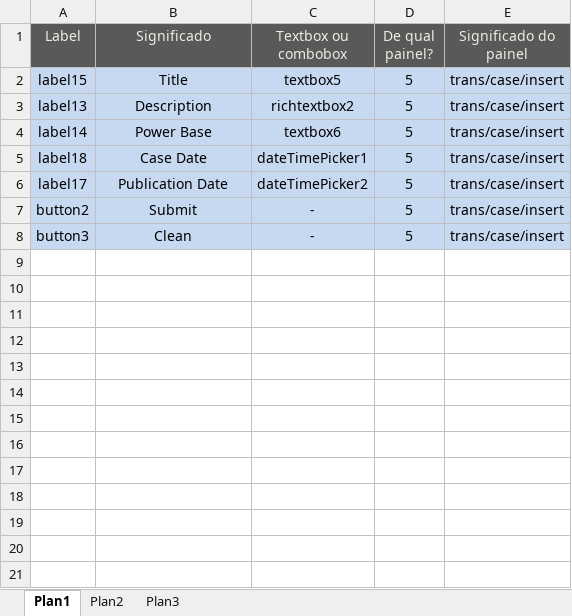
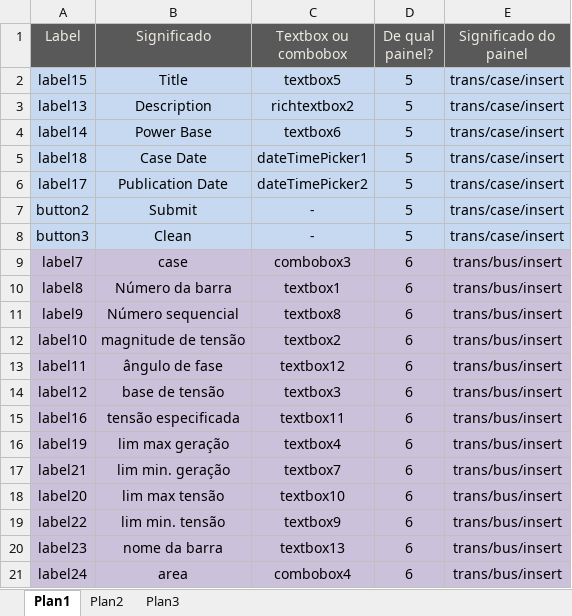
Before and after one commit to IgorMirandola/Sistema-Banco-Igor, an Excel workbook: WindowsApplication1/Significado dos índices.xlsx, sheet Plan1, drawn as a sheet; values as stored, in another font and other column widths than the file's, no borders; the diff names each change by its address in the sheet, - before the commit and + after, or states it on an @@ line.

Commit message:
metade do insert de bus

```diff
--- a/WindowsApplication1/Significado dos índices.xlsx (sheet Plan1)
+++ b/WindowsApplication1/Significado dos índices.xlsx (sheet Plan1)
+row 9: label7 | case | combobox3 | 6 | trans/bus/insert
+row 10: label8 | Número da barra | textbox1 | 6 | trans/bus/insert
+row 11: label9 | Número sequencial | textbox8 | 6 | trans/bus/insert
+row 12: label10 | magnitude de tensão | textbox2 | 6 | trans/bus/insert
+row 13: label11 | ângulo de fase | textbox12 | 6 | trans/bus/insert
+row 14: label12 | base de tensão | textbox3 | 6 | trans/bus/insert
+row 15: label16 | tensão especificada | textbox11 | 6 | trans/bus/insert
+row 16: label19 | lim max geração | textbox4 | 6 | trans/bus/insert
+row 17: label21 | lim min. geração | textbox7 | 6 | trans/bus/insert
+row 18: label20 | lim max tensão | textbox10 | 6 | trans/bus/insert
+row 19: label22 | lim min. tensão | textbox9 | 6 | trans/bus/insert
+row 20: label23 | nome da barra | textbox13 | 6 | trans/bus/insert
+row 21: label24 | area | combobox4 | 6 | trans/bus/insert
```
Also changed, not shown: 9 other files.
